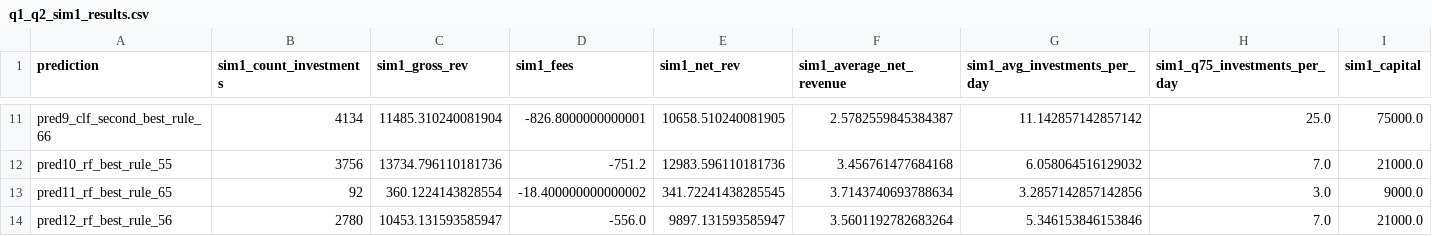
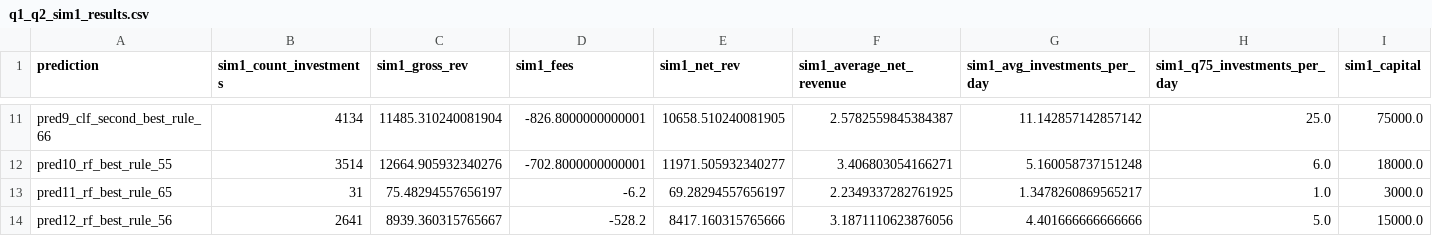
Before and after one commit to witold-andelie/stock_analysis_wentao, a CSV file: homework4/data/outputs/q1_q2_sim1_results.csv, drawn as a sheet; only a part is shown, gaps mark what is left out; the diff covers the shown part only; the diff names each change by its address in the sheet, - before the commit and + after, or states it on an @@ line.

```diff
--- a/homework4/data/outputs/q1_q2_sim1_results.csv
+++ b/homework4/data/outputs/q1_q2_sim1_results.csv
-B12 (sim1_count_investments): 3756
+B12 (sim1_count_investments): 3514
-C12 (sim1_gross_rev): 13734.796110181736
+C12 (sim1_gross_rev): 12664.905932340276
-D12 (sim1_fees): -751.2
+D12 (sim1_fees): -702.8000000000001
-E12 (sim1_net_rev): 12983.596110181736
+E12 (sim1_net_rev): 11971.505932340277
-F12 (sim1_average_net_revenue): 3.456761477684168
+F12 (sim1_average_net_revenue): 3.406803054166271
-G12 (sim1_avg_investments_per_day): 6.058064516129032
+G12 (sim1_avg_investments_per_day): 5.160058737151248
-H12 (sim1_q75_investments_per_day): 7.0
+H12 (sim1_q75_investments_per_day): 6.0
-I12 (sim1_capital): 21000.0
+I12 (sim1_capital): 18000.0
-B13 (sim1_count_investments): 92
+B13 (sim1_count_investments): 31
-C13 (sim1_gross_rev): 360.1224143828554
+C13 (sim1_gross_rev): 75.48294557656197
-D13 (sim1_fees): -18.400000000000002
+D13 (sim1_fees): -6.2
-E13 (sim1_net_rev): 341.72241438285545
+E13 (sim1_net_rev): 69.28294557656197
-F13 (sim1_average_net_revenue): 3.7143740693788634
+F13 (sim1_average_net_revenue): 2.2349337282761925
-G13 (sim1_avg_investments_per_day): 3.2857142857142856
+G13 (sim1_avg_investments_per_day): 1.3478260869565217
-H13 (sim1_q75_investments_per_day): 3.0
+H13 (sim1_q75_investments_per_day): 1.0
-I13 (sim1_capital): 9000.0
+I13 (sim1_capital): 3000.0
-B14 (sim1_count_investments): 2780
+B14 (sim1_count_investments): 2641
-C14 (sim1_gross_rev): 10453.131593585947
+C14 (sim1_gross_rev): 8939.360315765667
-D14 (sim1_fees): -556.0
+D14 (sim1_fees): -528.2
-E14 (sim1_net_rev): 9897.131593585947
+E14 (sim1_net_rev): 8417.160315765666
-F14 (sim1_average_net_revenue): 3.5601192782683264
+F14 (sim1_average_net_revenue): 3.1871110623876056
-G14 (sim1_avg_investments_per_day): 5.346153846153846
+G14 (sim1_avg_investments_per_day): 4.401666666666666
-H14 (sim1_q75_investments_per_day): 7.0
+H14 (sim1_q75_investments_per_day): 5.0
-I14 (sim1_capital): 21000.0
+I14 (sim1_capital): 15000.0
```
Also changed, not shown: 114 edited cells elsewhere in this file, homework4/data/outputs/q2_rf_threshold_sim.csv, homework4/data/outputs/q2_rf_tpr_fpr.csv, 6 other files.
